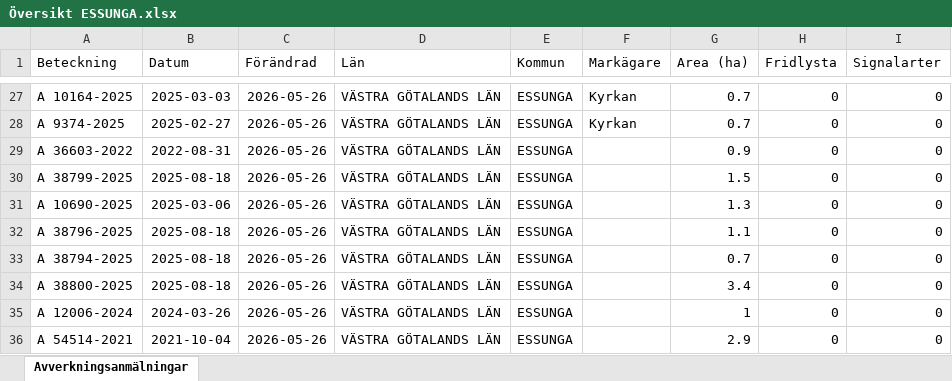
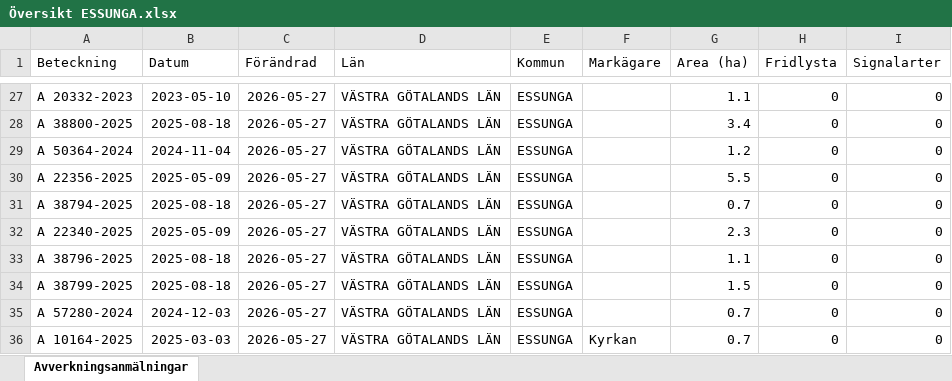
Before and after one commit to klasma/Logging_1445, an Excel workbook: Översikt ESSUNGA.xlsx, sheet Avverkningsanmälningar, drawn as a sheet; only a part is shown, gaps mark what is left out; values as stored, in another font and other column widths than the file's, no borders; the diff covers the shown part only; the diff names each change by its address in the sheet, - before the commit and + after, or states it on an @@ line.

```diff
--- a/Översikt ESSUNGA.xlsx (sheet Avverkningsanmälningar)
+++ b/Översikt ESSUNGA.xlsx (sheet Avverkningsanmälningar)
-A27 (Beteckning): A 10164-2025
+A27 (Beteckning): A 20332-2023
-B27 (Datum): 2025-03-03
+B27 (Datum): 2023-05-10
-C27:C36 (Förändrad): 2026-05-26
+C27:C36 (Förändrad): 2026-05-27
-F27:F28 (Markägare): Kyrkan
+F27:F28 (Markägare): (empty)
-G27 (Area (ha)): 0.7
+G27 (Area (ha)): 1.1
-A28 (Beteckning): A 9374-2025
+A28 (Beteckning): A 38800-2025
-B28 (Datum): 2025-02-27
+B28 (Datum): 2025-08-18
-G28 (Area (ha)): 0.7
+G28 (Area (ha)): 3.4
-A29 (Beteckning): A 36603-2022
+A29 (Beteckning): A 50364-2024
-B29 (Datum): 2022-08-31
+B29 (Datum): 2024-11-04
-G29 (Area (ha)): 0.9
+G29 (Area (ha)): 1.2
-A30 (Beteckning): A 38799-2025
+A30 (Beteckning): A 22356-2025
-B30 (Datum): 2025-08-18
+B30 (Datum): 2025-05-09
-G30 (Area (ha)): 1.5
+G30 (Area (ha)): 5.5
-A31 (Beteckning): A 10690-2025
+A31 (Beteckning): A 38794-2025
-B31 (Datum): 2025-03-06
+B31 (Datum): 2025-08-18
-G31 (Area (ha)): 1.3
+G31 (Area (ha)): 0.7
-A32 (Beteckning): A 38796-2025
+A32 (Beteckning): A 22340-2025
-B32 (Datum): 2025-08-18
+B32 (Datum): 2025-05-09
-G32 (Area (ha)): 1.1
+G32 (Area (ha)): 2.3
-A33 (Beteckning): A 38794-2025
+A33 (Beteckning): A 38796-2025
-G33 (Area (ha)): 0.7
+G33 (Area (ha)): 1.1
-A34 (Beteckning): A 38800-2025
+A34 (Beteckning): A 38799-2025
-G34 (Area (ha)): 3.4
+G34 (Area (ha)): 1.5
-A35 (Beteckning): A 12006-2024
+A35 (Beteckning): A 57280-2024
-B35 (Datum): 2024-03-26
+B35 (Datum): 2024-12-03
-G35 (Area (ha)): 1
+G35 (Area (ha)): 0.7
-A36 (Beteckning): A 54514-2021
+A36 (Beteckning): A 10164-2025
-B36 (Datum): 2021-10-04
+B36 (Datum): 2025-03-03
-F36 (Markägare): (empty)
+F36 (Markägare): Kyrkan
-G36 (Area (ha)): 2.9
+G36 (Area (ha)): 0.7
```
Also changed, not shown: 374 edited cells elsewhere in this sheet, artfynd/A 3563-2024 artfynd.xlsx, 5 other files.
